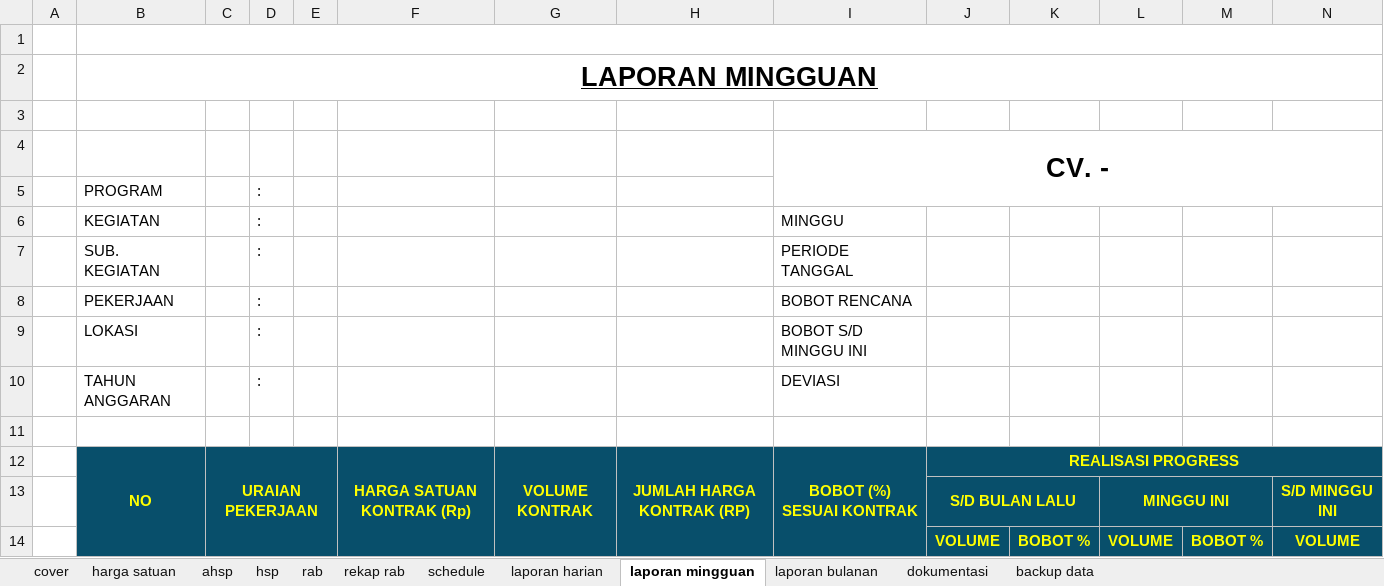
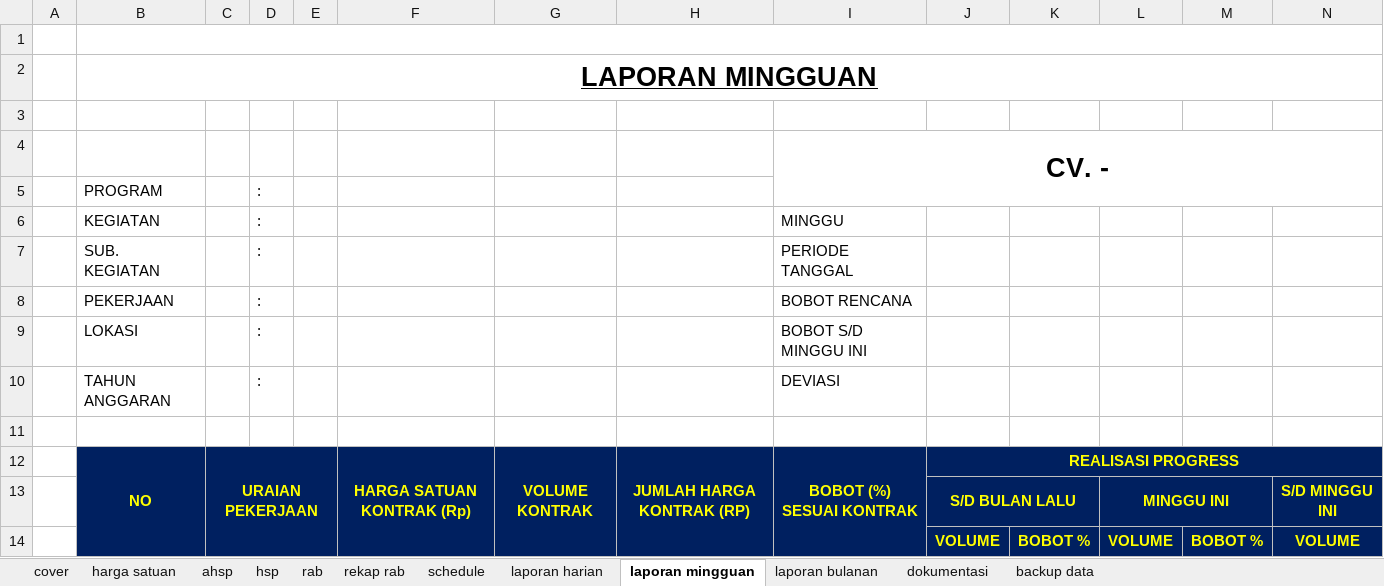
Before and after one commit to makampusaka013-hub/zona-geometry-app, an Excel workbook: public/templates/master_template_custom.xlsx, sheet laporan mingguan, drawn as a sheet; only a part is shown; values as stored, in another font and other column widths than the file's, no borders; conditional formats not drawn; the diff covers the shown part only; the diff names each change by its address in the sheet, - before the commit and + after, or states it on an @@ line.

```diff
--- a/public/templates/master_template_custom.xlsx (sheet laporan mingguan)
+++ b/public/templates/master_template_custom.xlsx (sheet laporan mingguan)
-B12:N14 fill: #084F6B
+B12:N14 fill: #002060
```
Also changed, not shown: cell formats elsewhere in this sheet, sheet backup data, sheet laporan bulanan, sheet laporan harian, sheet ahsp, sheet dokumentasi, sheet rab, 3 more sheets.
